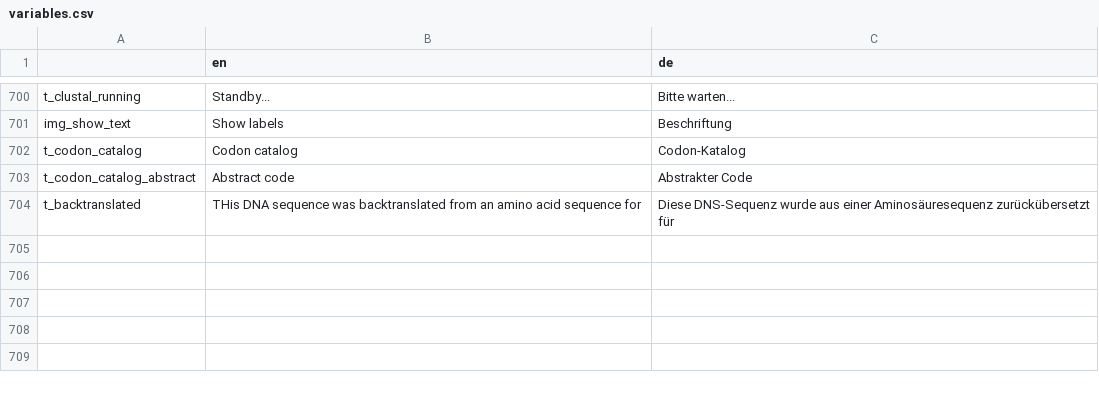
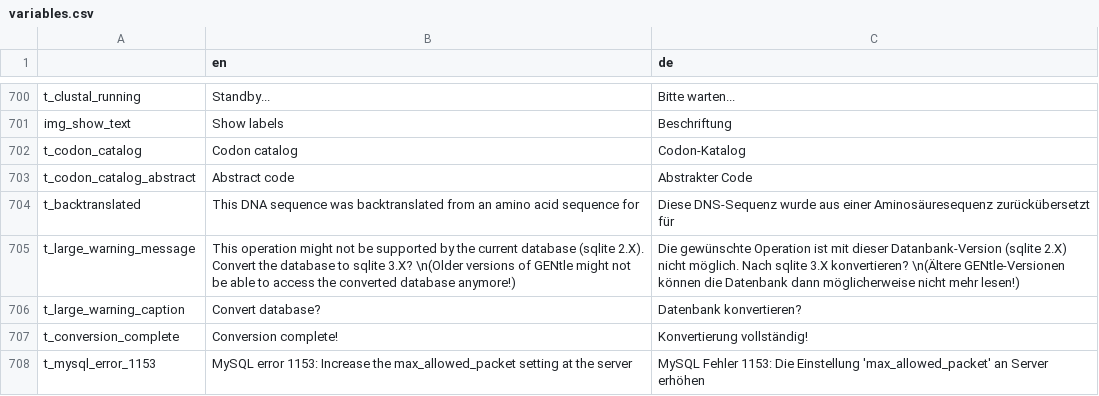
Before and after one commit to GENtle-persons/gentle-m, a CSV file: trunk/variables.csv, drawn as a sheet; only a part is shown, gaps mark what is left out.

Commit message:
sqlite3 support

```diff
--- a/trunk/variables.csv
+++ b/trunk/variables.csv
@@ -703,2 +703,6 @@
 "t_codon_catalog_abstract","Abstract code","Abstrakter Code"
-"t_backtranslated","THis DNA sequence was backtranslated from an amino acid sequence for ","Diese DNS-Sequenz wurde aus einer Aminosäuresequenz zurückübersetzt für "
+"t_backtranslated","This DNA sequence was backtranslated from an amino acid sequence for ","Diese DNS-Sequenz wurde aus einer Aminosäuresequenz zurückübersetzt für "
+"t_large_warning_message","This operation might not be supported by the current database (sqlite 2.X). Convert the database to sqlite 3.X? \n(Older versions of GENtle might not be able to access the converted database anymore!)","Die gewünschte Operation ist mit dieser Datanbank-Version (sqlite 2.X) nicht möglich. Nach sqlite 3.X konvertieren? \n(Ältere GENtle-Versionen können die Datenbank dann möglicherweise nicht mehr lesen!)"
+"t_large_warning_caption","Convert database?","Datenbank konvertieren?"
+"t_conversion_complete","Conversion complete!","Konvertierung vollständig!"
+"t_mysql_error_1153","MySQL error 1153: Increase the max_allowed_packet setting at the server","MySQL Fehler 1153: Die Einstellung 'max_allowed_packet' an Server erhöhen"
```
Also changed, not shown: 3 other files.
